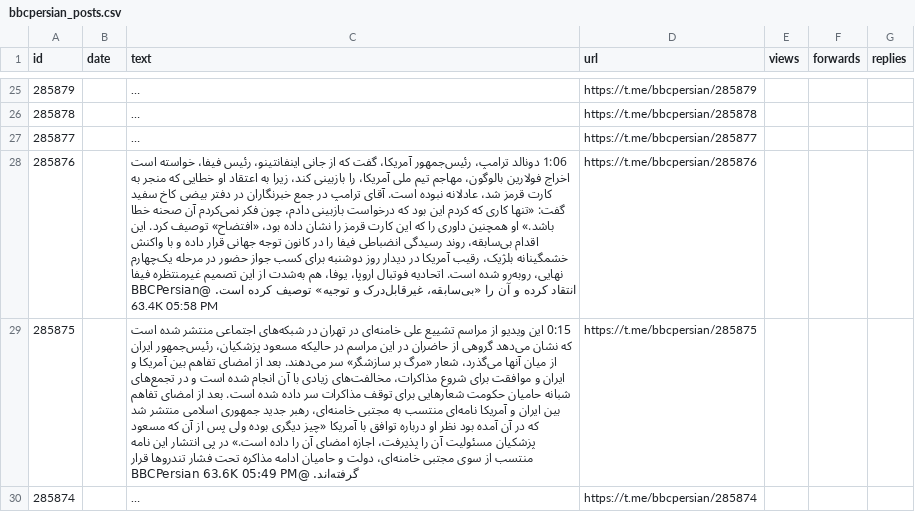
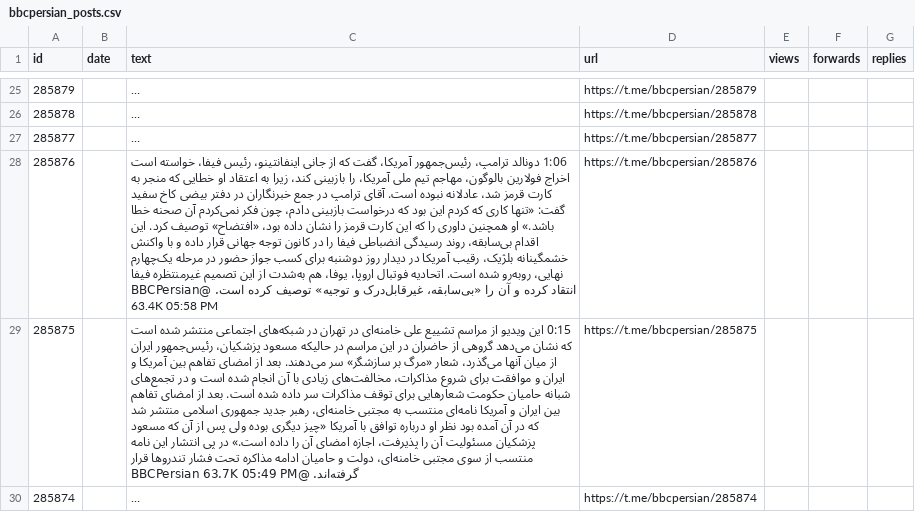
Before and after one commit to alipoorkaramali/new-youtube-SoundCloud-downloader, a CSV file: Download/telegram_downloads/bbcpersian/bbcpersian_posts.csv, drawn as a sheet; only a part is shown, gaps mark what is left out; long unchanged cells end in …; the diff covers the shown part only; the diff names each change by its address in the sheet, - before the commit and + after, or states it on an @@ line.

```diff
--- a/Download/telegram_downloads/bbcpersian/bbcpersian_posts.csv
+++ b/Download/telegram_downloads/bbcpersian/bbcpersian_posts.csv
-C29 (text): …گرفته‌اند. @BBCPersian 63.6K 05:49 PM
+C29 (text): …گرفته‌اند. @BBCPersian 63.7K 05:49 PM
```
Also changed, not shown: 18 edited cells elsewhere in this file, 6 other files.
